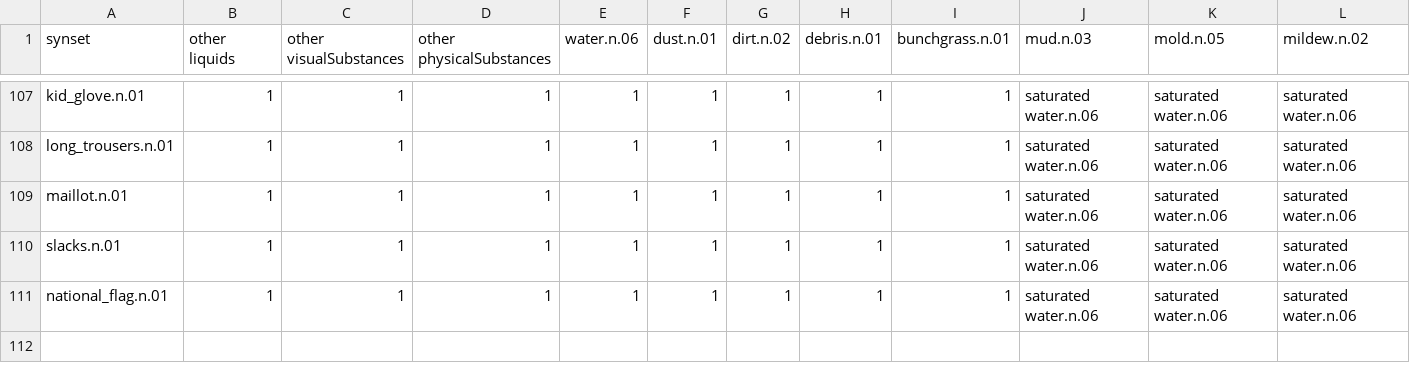
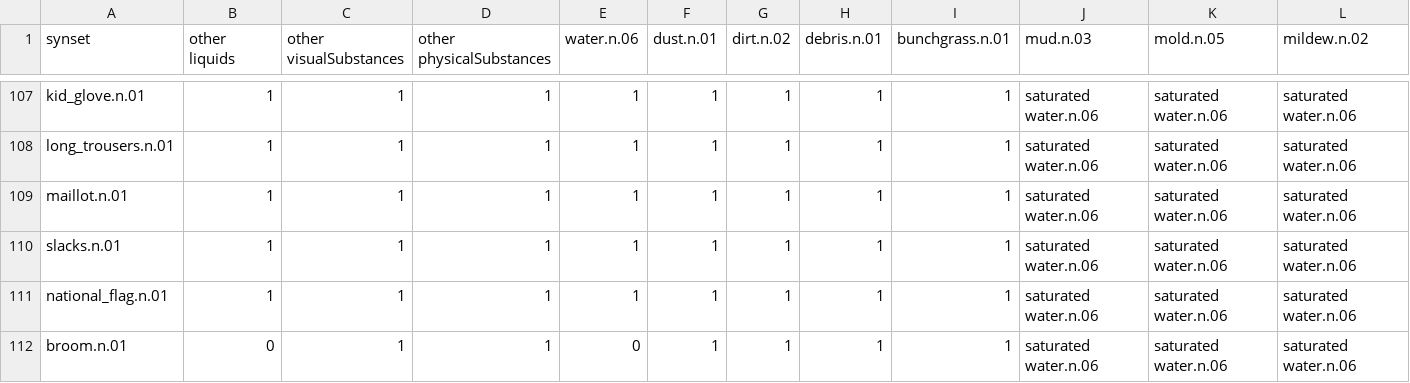
Before and after one commit to StanfordVL/bddl, a CSV file: bddl/generated_data/prop_param_annots/particleRemover.csv, drawn as a sheet; only a part is shown, gaps mark what is left out; rows hold the shown columns only; the diff names each change by its address in the sheet, - before the commit and + after, or states it on an @@ line.

```diff
--- a/bddl/generated_data/prop_param_annots/particleRemover.csv
+++ b/bddl/generated_data/prop_param_annots/particleRemover.csv
+row 112: broom.n.01 | 0 | 1 | 1 | 0 | 1 | 1 | 1 | 1 | saturated water.n.06 | saturated water.n.06 | saturated water.n.06
```
Also changed, not shown: bddl/generated_data/synsets.csv, 7 other files.
